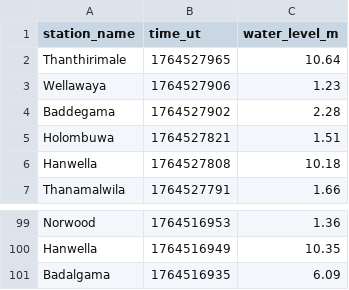
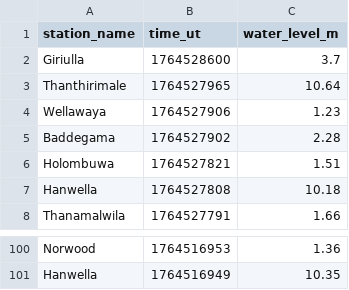
Before and after one commit to rusirunethmina/lk_irrigation, a TSV file: data/latest-100.tsv, drawn as a sheet; only a part is shown, gaps mark what is left out.

```diff
--- a/data/latest-100.tsv
+++ b/data/latest-100.tsv
@@ -1,2 +1,3 @@
 station_name	time_ut	water_level_m
+Giriulla	1764528600	3.7
 Thanthirimale	1764527965	10.64
@@ -100,2 +101 @@ Norwood	1764516953	1.36
 Hanwella	1764516949	10.35
-Badalgama	1764516935	6.09
```
Also changed, not shown: data/all.tsv, data/latest-1000.tsv, 7 other files.
